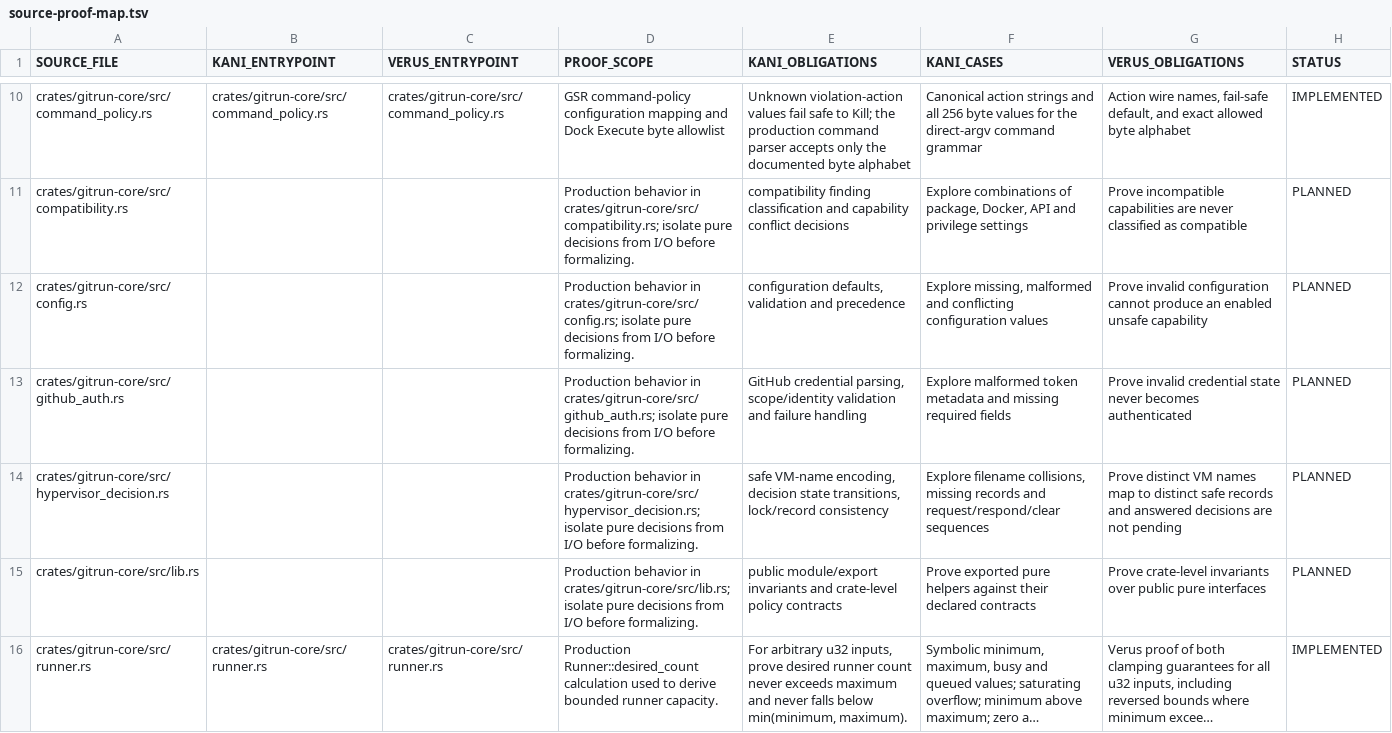
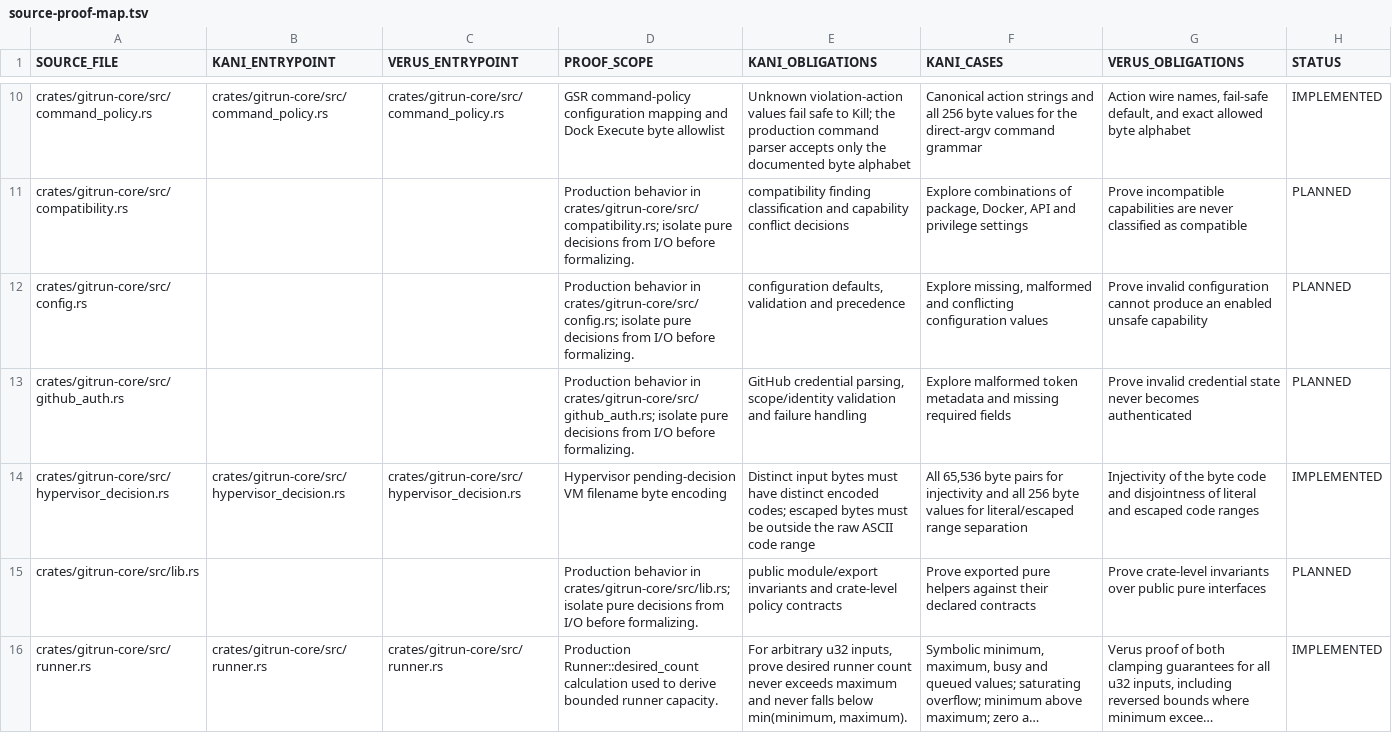
Before and after one commit to Vider06/GitRun, a TSV file: verification/source-proof-map.tsv, drawn as a sheet; only a part is shown, gaps mark what is left out; long unchanged cells end in ….

Commit message:
formal: map hypervisor filename encoding proof

```diff
--- a/verification/source-proof-map.tsv
+++ b/verification/source-proof-map.tsv
@@ -13,3 +13,3 @@ crates/gitrun-core/src/config.rs			Production behavior in crates/gitrun-core/src
 crates/gitrun-core/src/github_auth.rs			Production behavior in crates/gitrun-core/src/github_auth.rs; isolate pure decisions from I/O before formalizing.	GitHub credential parsing, scope/identity validation and failure handling	Explore malformed token metadata and missing required fields	Prove invalid credential state never becomes authenticated	PLANNED
-crates/gitrun-core/src/hypervisor_decision.rs			Production behavior in crates/gitrun-core/src/hypervisor_decision.rs; isolate pure decisions from I/O before formalizing.	safe VM-name encoding, decision state transitions, lock/record consistency	Explore filename collisions, missing records and request/respond/clear sequences	Prove distinct VM names map to distinct safe records and answered decisions are not pending	PLANNED
+crates/gitrun-core/src/hypervisor_decision.rs	crates/gitrun-core/src/hypervisor_decision.rs	crates/gitrun-core/src/hypervisor_decision.rs	Hypervisor pending-decision VM filename byte encoding	Distinct input bytes must have distinct encoded codes; escaped bytes must be outside the raw ASCII code range	All 65,536 byte pairs for injectivity and all 256 byte values for literal/escaped range separation	Injectivity of the byte code and disjointness of literal and escaped code ranges	IMPLEMENTED
 crates/gitrun-core/src/lib.rs			Production behavior in crates/gitrun-core/src/lib.rs; isolate pure decisions from I/O before formalizing.	public module/export invariants and crate-level policy contracts	Prove exported pure helpers against their declared contracts	Prove crate-level invariants over public pure interfaces	PLANNED
```
